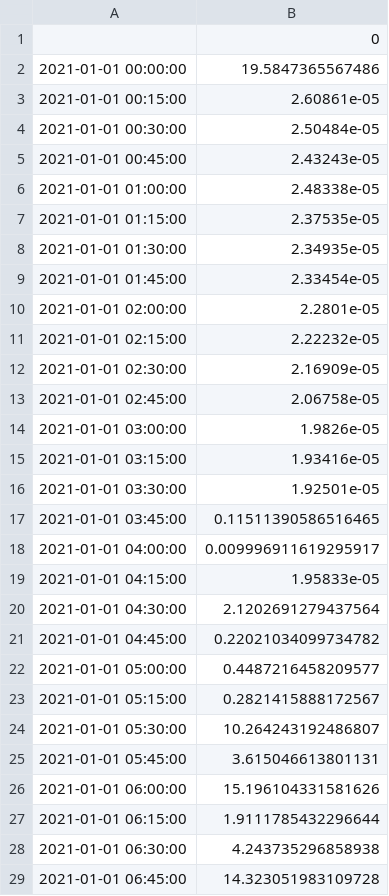
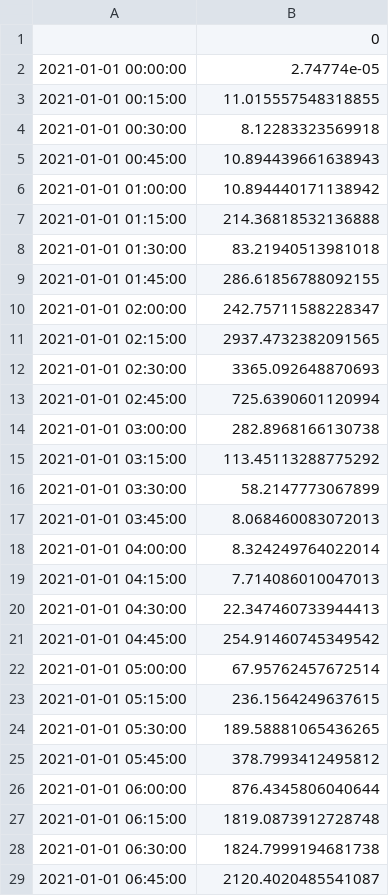
Before and after one commit to idrissfa98/District-Level-Load-Profile-Generator-main, a CSV file: Output_ED_in_[kW]_for_High_Level.csv, drawn as a sheet; only a part is shown; the diff covers the shown part only.

```diff
--- a/Output_ED_in_[kW]_for_High_Level.csv
+++ b/Output_ED_in_[kW]_for_High_Level.csv
@@ -1,29 +1,29 @@
 ,0
-2021-01-01 00:00:00,19.5847365567486
-2021-01-01 00:15:00,2.60861e-05
-2021-01-01 00:30:00,2.50484e-05
-2021-01-01 00:45:00,2.43243e-05
-2021-01-01 01:00:00,2.48338e-05
-2021-01-01 01:15:00,2.37535e-05
-2021-01-01 01:30:00,2.34935e-05
-2021-01-01 01:45:00,2.33454e-05
-2021-01-01 02:00:00,2.2801e-05
-2021-01-01 02:15:00,2.22232e-05
-2021-01-01 02:30:00,2.16909e-05
-2021-01-01 02:45:00,2.06758e-05
-2021-01-01 03:00:00,1.9826e-05
-2021-01-01 03:15:00,1.93416e-05
-2021-01-01 03:30:00,1.92501e-05
-2021-01-01 03:45:00,0.11511390586516465
-2021-01-01 04:00:00,0.009996911619295917
-2021-01-01 04:15:00,1.95833e-05
-2021-01-01 04:30:00,2.1202691279437564
-2021-01-01 04:45:00,0.22021034099734782
-2021-01-01 05:00:00,0.4487216458209577
-2021-01-01 05:15:00,0.2821415888172567
-2021-01-01 05:30:00,10.264243192486807
-2021-01-01 05:45:00,3.615046613801131
-2021-01-01 06:00:00,15.196104331581626
-2021-01-01 06:15:00,1.9111785432296644
-2021-01-01 06:30:00,4.243735296858938
-2021-01-01 06:45:00,14.323051983109728
+2021-01-01 00:00:00,2.74774e-05
+2021-01-01 00:15:00,11.015557548318855
+2021-01-01 00:30:00,8.12283323569918
+2021-01-01 00:45:00,10.894439661638943
+2021-01-01 01:00:00,10.894440171138942
+2021-01-01 01:15:00,214.36818532136888
+2021-01-01 01:30:00,83.21940513981018
+2021-01-01 01:45:00,286.61856788092155
+2021-01-01 02:00:00,242.75711588228347
+2021-01-01 02:15:00,2937.4732382091565
+2021-01-01 02:30:00,3365.092648870693
+2021-01-01 02:45:00,725.6390601120994
+2021-01-01 03:00:00,282.8968166130738
+2021-01-01 03:15:00,113.45113288775292
+2021-01-01 03:30:00,58.2147773067899
+2021-01-01 03:45:00,8.068460083072013
+2021-01-01 04:00:00,8.324249764022014
+2021-01-01 04:15:00,7.714086010047013
+2021-01-01 04:30:00,22.347460733944413
+2021-01-01 04:45:00,254.91460745349542
+2021-01-01 05:00:00,67.95762457672514
+2021-01-01 05:15:00,236.1564249637615
+2021-01-01 05:30:00,189.58881065436265
+2021-01-01 05:45:00,378.7993412495812
+2021-01-01 06:00:00,876.4345806040644
+2021-01-01 06:15:00,1819.0873912728748
+2021-01-01 06:30:00,1824.7999194681738
+2021-01-01 06:45:00,2120.4020485541087
```
Also changed, not shown: 68 edited cells elsewhere in this file, 4 other files.
